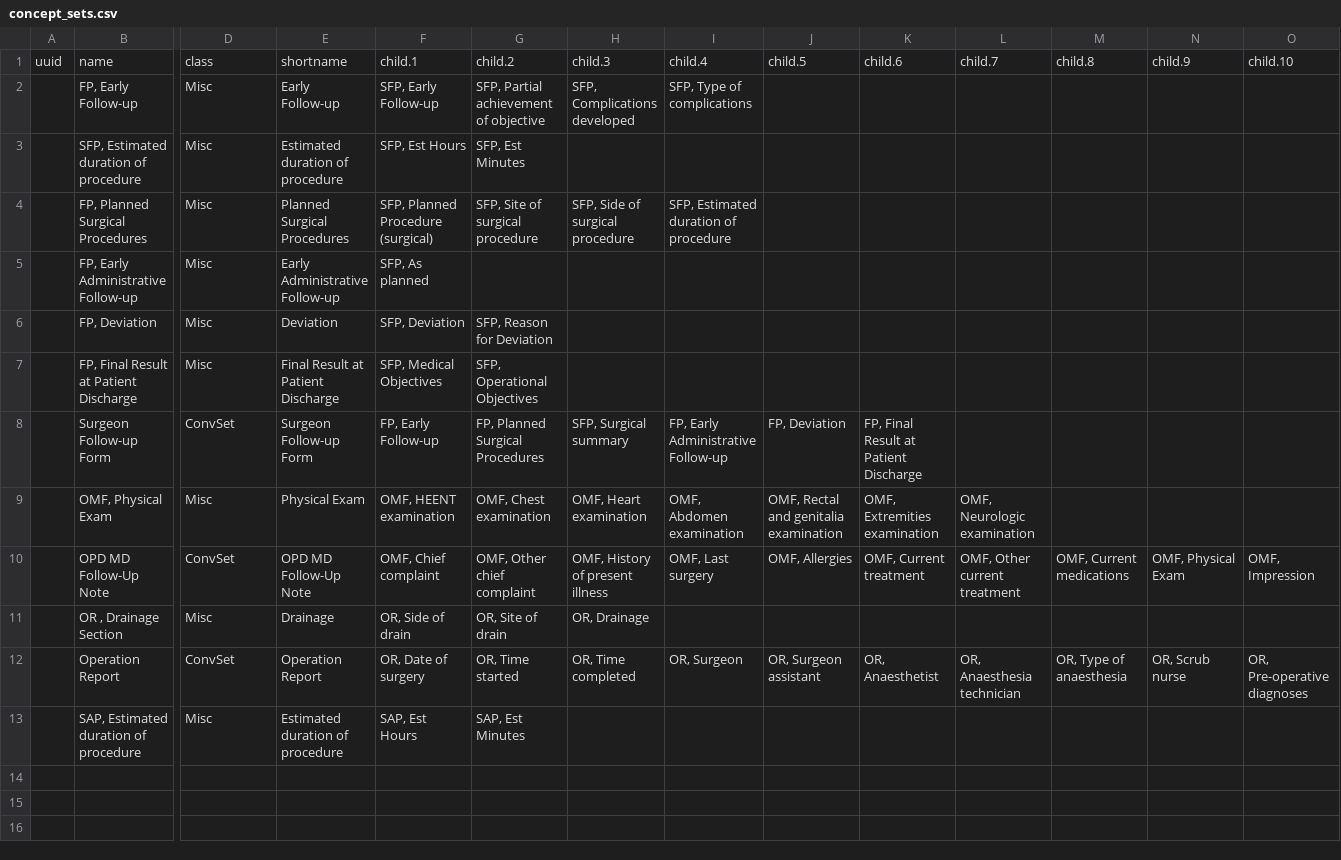
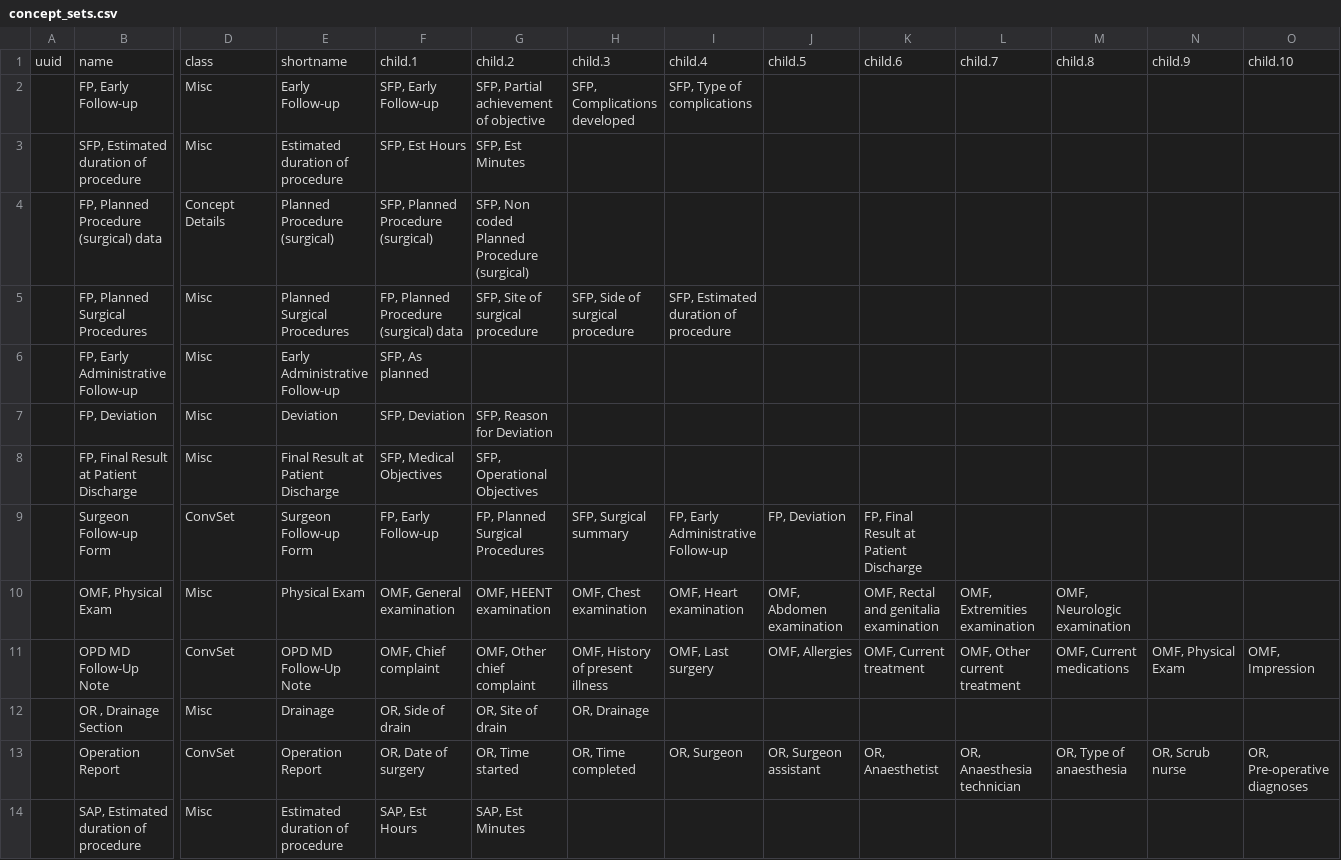
Before and after one commit to trodriguezmsf/amman-config, a CSV file: openmrs/ammancsv/release3.2/concept_sets.csv, drawn as a sheet; only a part is shown, gaps mark what is left out; addresses are those after the commit; rows hold the shown columns only; the diff names each change by its address in the sheet, - before the commit and + after, or states it on an @@ line.

```diff
--- a/openmrs/ammancsv/release3.2/concept_sets.csv
+++ b/openmrs/ammancsv/release3.2/concept_sets.csv
+row 4:  | FP, Planned Procedure (surgical) data | Concept Details | Planned Procedure (surgical) | SFP, Planned Procedure (surgical) | SFP, Non coded Planned Procedure (surgical)
-F5: SFP, Planned Procedure (surgical)
+F5: FP, Planned Procedure (surgical) data
-F10: OMF, HEENT examination
+F10: OMF, General examination
-G10: OMF, Chest examination
+G10: OMF, HEENT examination
-H10: OMF, Heart examination
+H10: OMF, Chest examination
-I10: OMF, Abdomen examination
+I10: OMF, Heart examination
-J10: OMF, Rectal and genitalia examination
+J10: OMF, Abdomen examination
-K10: OMF, Extremities examination
+K10: OMF, Rectal and genitalia examination
-L10: OMF, Neurologic examination
+L10: OMF, Extremities examination
-M10: (empty)
+M10: OMF, Neurologic examination
```
Also changed, not shown: openmrs/ammancsv/release3.2/concepts.csv, 3 other files.
